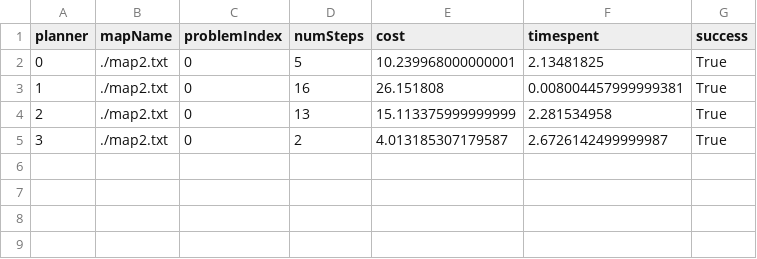
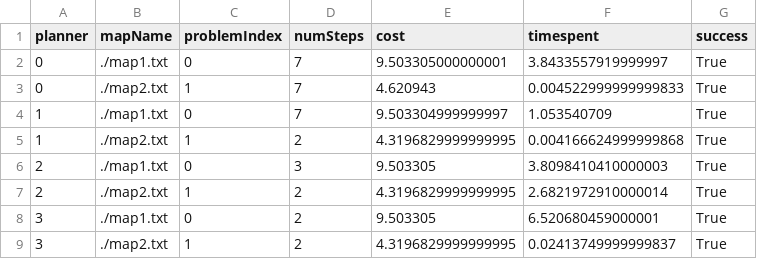
Before and after one commit to davidseong8914/planning_techniques, a CSV file: 16350_sp25_HW2/code/test.csv, drawn as a sheet.

```diff
--- a/16350_sp25_HW2/code/test.csv
+++ b/16350_sp25_HW2/code/test.csv
@@ -1,5 +1,9 @@
 planner,mapName,problemIndex,numSteps,cost,timespent,success
-0,./map2.txt,0,5,10.239968000000001,2.13481825,True
-1,./map2.txt,0,16,26.151808,0.008004457999999381,True
-2,./map2.txt,0,13,15.113375999999999,2.281534958,True
-3,./map2.txt,0,2,4.013185307179587,2.6726142499999987,True
+0,./map1.txt,0,7,9.503305000000001,3.8433557919999997,True
+0,./map2.txt,1,7,4.620943,0.004522999999999833,True
+1,./map1.txt,0,7,9.503304999999997,1.053540709,True
+1,./map2.txt,1,2,4.3196829999999995,0.004166624999999868,True
+2,./map1.txt,0,3,9.503305,3.8098410410000003,True
+2,./map2.txt,1,2,4.3196829999999995,2.6821972910000014,True
+3,./map1.txt,0,2,9.503305,6.520680459000001,True
+3,./map2.txt,1,2,4.3196829999999995,0.02413749999999837,True
```
Also changed, not shown: 5 other files.
